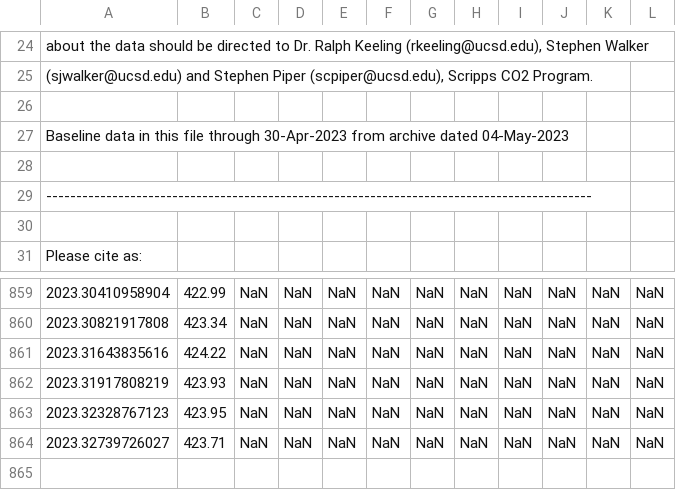
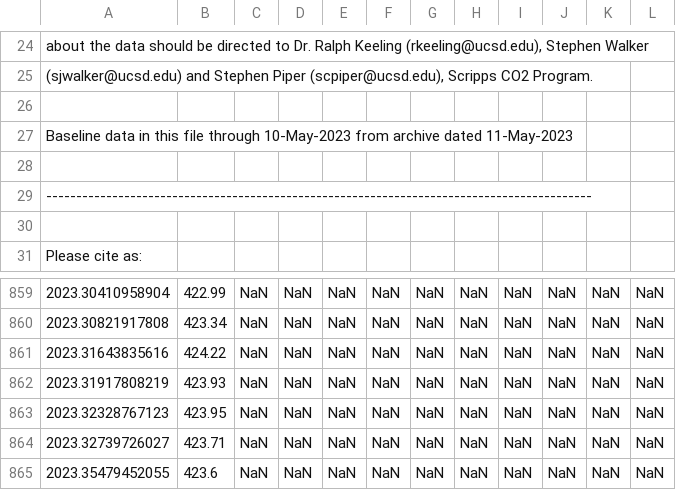
Before and after one commit to sio-co2o2/keelingcurve_notebooks, a CSV file: preliminary_data/mlo/mlo_full_record_now_span.csv, drawn as a sheet; only a part is shown, gaps mark what is left out; the diff names each change by its address in the sheet, - before the commit and + after, or states it on an @@ line.

```diff
--- a/preliminary_data/mlo/mlo_full_record_now_span.csv
+++ b/preliminary_data/mlo/mlo_full_record_now_span.csv
-A27: …file through 30-Apr-2023 from archive dated 04-May-2023
+A27: …file through 10-May-2023 from archive dated 11-May-2023
+row 865: 2023.35479452055 | 423.6 | NaN | NaN | NaN | NaN | NaN | NaN | NaN | NaN | NaN | NaN
```
Also changed, not shown: preliminary_data/mlo/mlo_one_month_span.csv, preliminary_data/mlo/mlo_one_year_span.csv, 2 other files.
